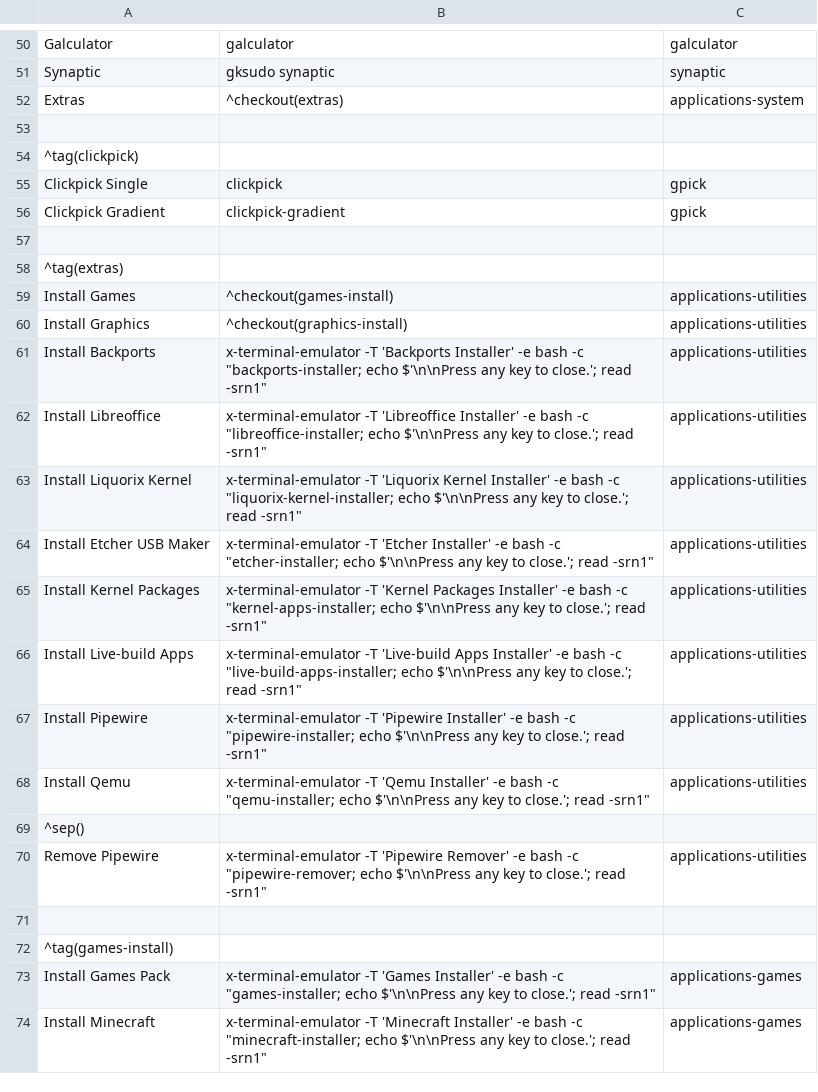
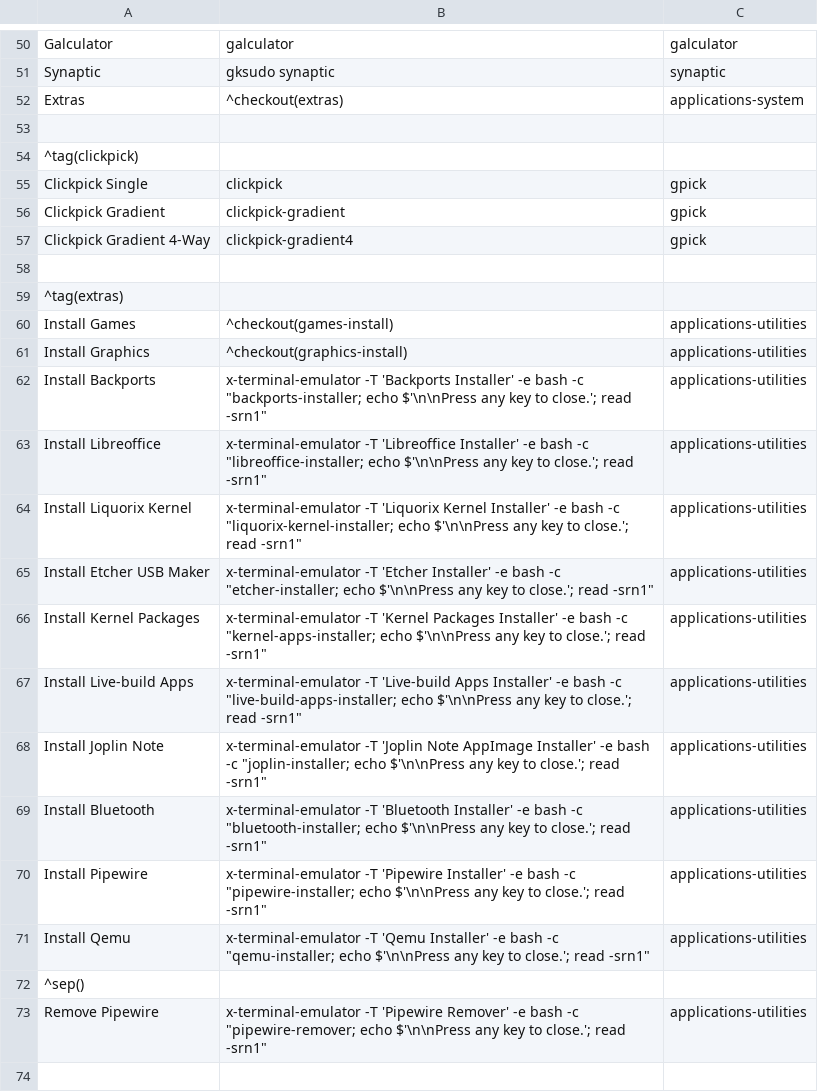
Before and after one commit to sleekmason/Lilidog, a CSV file: config/includes.chroot_after_packages/etc/skel/.config/jgmenu/jgmenu.bak/mymenu.csv, drawn as a sheet; only a part is shown, gaps mark what is left out; the shorter side is filled out with more unchanged rows.

Commit message:
Added Plymouth splash screen, Joplin installer Bluetooth installer gradient 4way menu item and thunar right-click item, welcome message.

```diff
--- a/config/includes.chroot_after_packages/etc/skel/.config/jgmenu/jgmenu.bak/mymenu.csv
+++ b/config/includes.chroot_after_packages/etc/skel/.config/jgmenu/jgmenu.bak/mymenu.csv
@@ -56,2 +56,3 @@ Clickpick Single,   clickpick,                        gpick
 Clickpick Gradient, clickpick-gradient,               gpick
+Clickpick Gradient 4-Way, clickpick-gradient4,        gpick
 
@@ -66,2 +67,4 @@ Install Kernel Packages,  x-terminal-emulator -T 'Kernel Packages Installer' -e
 Install Live-build Apps,  x-terminal-emulator -T 'Live-build Apps Installer' -e bash -c "live-build-apps-installer; echo $'\n\nPress any key to close.'; read -srn1", applications-utilities
+Install Joplin Note,      x-terminal-emulator -T 'Joplin Note AppImage Installer' -e bash -c "joplin-installer; echo $'\n\nPress any key to close.'; read -srn1",     applications-utilities
+Install Bluetooth,        x-terminal-emulator -T 'Bluetooth Installer' -e bash -c "bluetooth-installer; echo $'\n\nPress any key to close.'; read -srn1",             applications-utilities
 Install Pipewire,         x-terminal-emulator -T 'Pipewire Installer' -e bash -c "pipewire-installer; echo $'\n\nPress any key to close.'; read -srn1",               applications-utilities
```
Also changed, not shown: config/includes.chroot_after_packages/etc/skel/.config/jgmenu/mymenu.csv, 17 other files.
